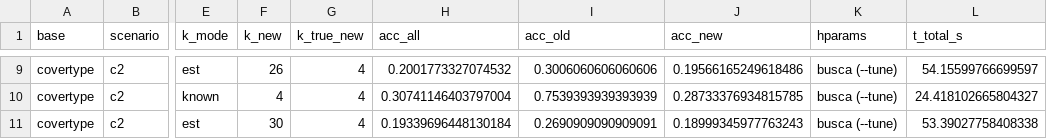
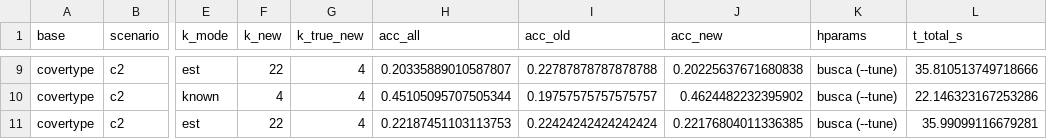
Before and after one commit to lesoliveira/OCC, a CSV file: results_pbn/covertype_c2_pbn.csv, drawn as a sheet; only a part is shown, gaps mark what is left out; the diff covers the shown part only; the diff names each change by its address in the sheet, - before the commit and + after, or states it on an @@ line.

```diff
--- a/results_pbn/covertype_c2_pbn.csv
+++ b/results_pbn/covertype_c2_pbn.csv
-F9 (k_new): 26
+F9 (k_new): 22
-H9 (acc_all): 0.2001773327074532
+H9 (acc_all): 0.20335889010587807
-I9 (acc_old): 0.3006060606060606
+I9 (acc_old): 0.22787878787878788
-J9 (acc_new): 0.19566165249618486
+J9 (acc_new): 0.20225637671680838
-L9 (t_total_s): 54.15599766699597
+L9 (t_total_s): 35.810513749718666
-H10 (acc_all): 0.30741146403797004
+H10 (acc_all): 0.45105095707505344
-I10 (acc_old): 0.7539393939393939
+I10 (acc_old): 0.19757575757575757
-J10 (acc_new): 0.28733376934815785
+J10 (acc_new): 0.4624482232395902
-L10 (t_total_s): 24.418102665804327
+L10 (t_total_s): 22.146323167253286
-F11 (k_new): 30
+F11 (k_new): 22
-H11 (acc_all): 0.19339696448130184
+H11 (acc_all): 0.22187451103113753
-I11 (acc_old): 0.2690909090909091
+I11 (acc_old): 0.22424242424242424
-J11 (acc_new): 0.18999345977763243
+J11 (acc_new): 0.22176804011336385
-L11 (t_total_s): 53.39027758408338
+L11 (t_total_s): 35.99099116679281
```
Also changed, not shown: 31 edited cells elsewhere in this file, results_pbn/satimage_c2_pbn.csv, results_pbn/segment_c2_pbn.csv, 15 other files.
